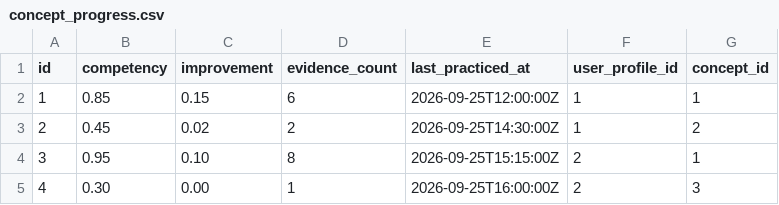
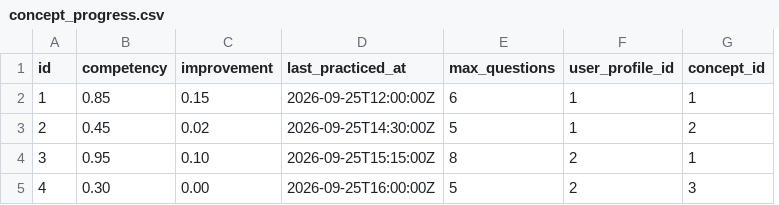
Before and after one commit to PaulF005/f26-Crystal-03, a CSV file: src/main/resources/config/liquibase/fake-data/concept_progress.csv, drawn as a sheet; removed rows and columns are numbered as before the commit, all else as after; the diff names each change by its address in the sheet, - before the commit and + after, or states it on an @@ line.

```diff
--- a/src/main/resources/config/liquibase/fake-data/concept_progress.csv
+++ b/src/main/resources/config/liquibase/fake-data/concept_progress.csv
-column D (evidence_count), rows 2-5: 6 | 2 | 8 | 1
+column E (max_questions), rows 2-5: 6 | 5 | 8 | 5
```
Also changed, not shown: src/main/resources/config/liquibase/fake-data/concept.csv, 9 other files.
